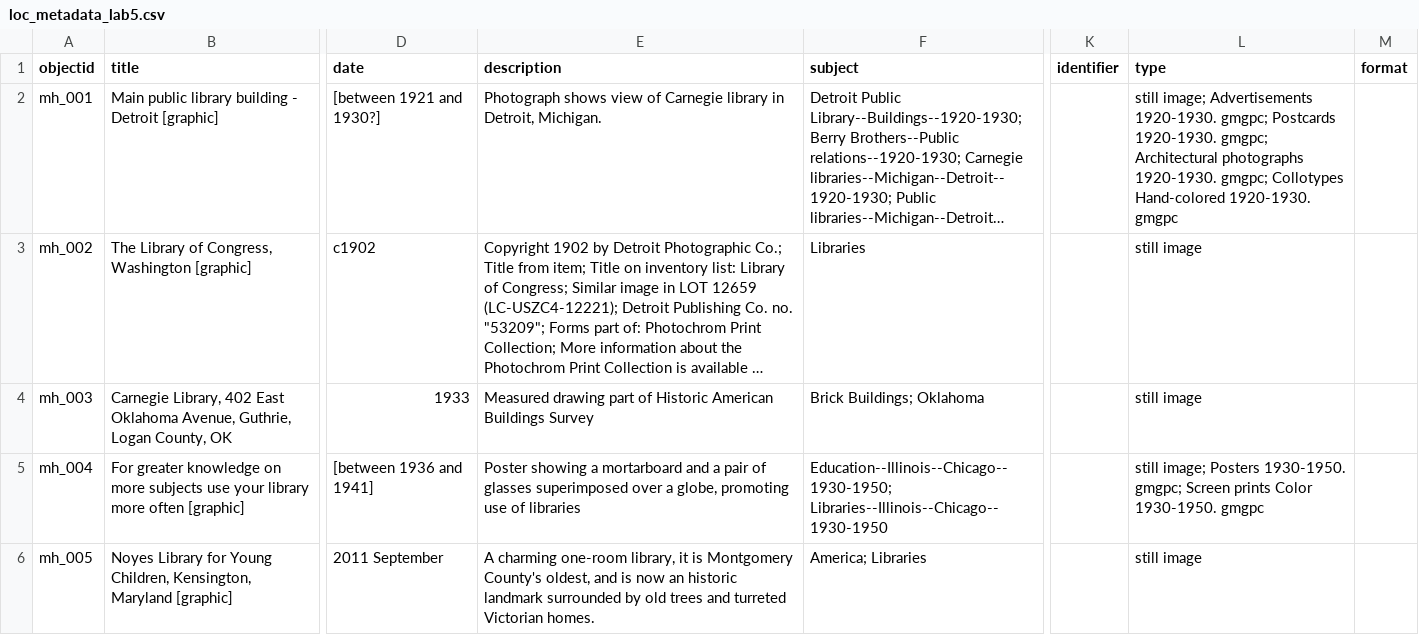
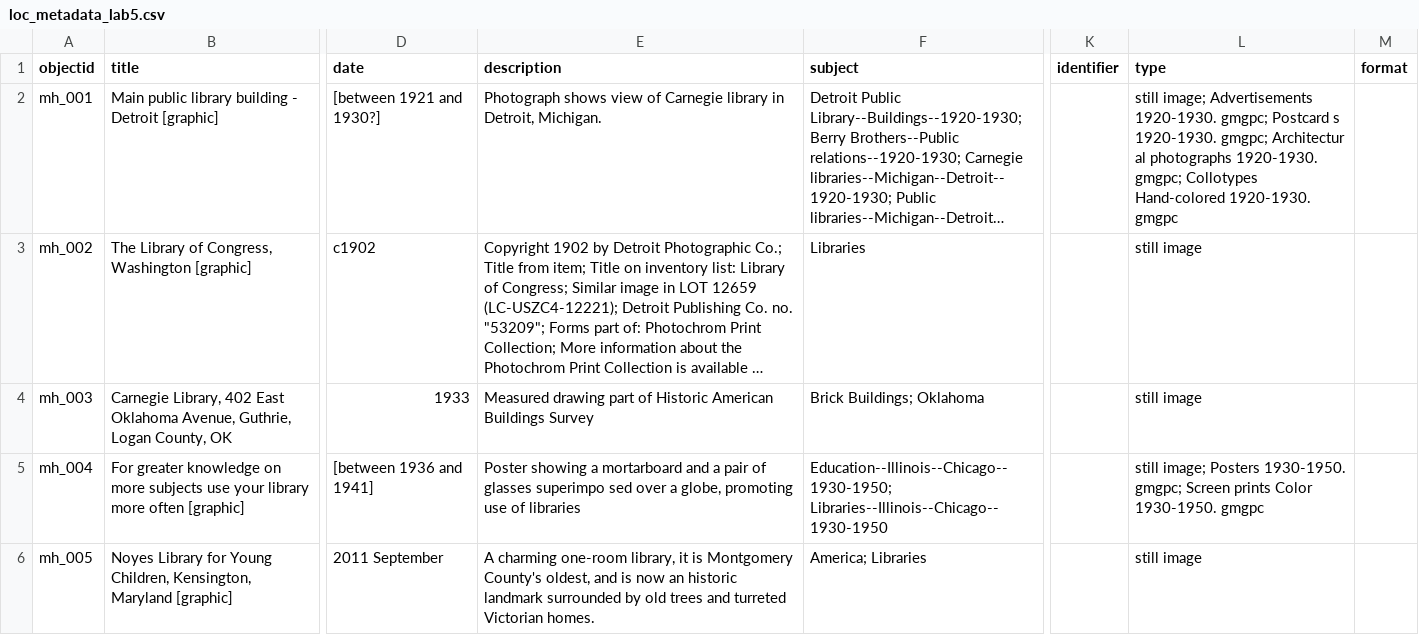
Before and after one commit to SpecialSalmon/second-collection-builder, a CSV file: _data/loc_metadata_lab5.csv, drawn as a sheet; only a part is shown, gaps mark what is left out; long unchanged cells end in …; the diff covers the shown part only; the diff names each change by its address in the sheet, - before the commit and + after, or states it on an @@ line.

```diff
--- a/_data/loc_metadata_lab5.csv
+++ b/_data/loc_metadata_lab5.csv
-L2 (type): …1920-1930. gmgpc; Postcards 1920-1930. gmgpc; Architectural photographs 1920-1930.…
+L2 (type): …1920-1930. gmgpc; Postcard s 1920-1930. gmgpc; Architectur al photographs 1920-1930.…
-E5 (description): …of glasses superimposed over a…
+E5 (description): …of glasses superimpo sed over a…
```
Also changed, not shown: 2 edited cells elsewhere in this file.
